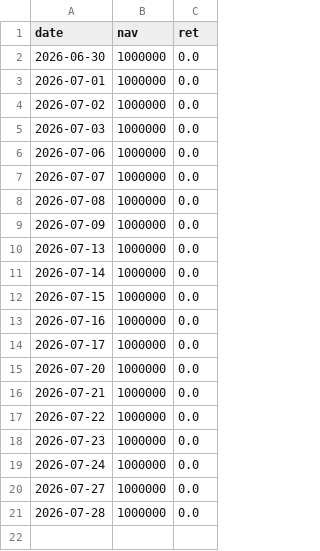
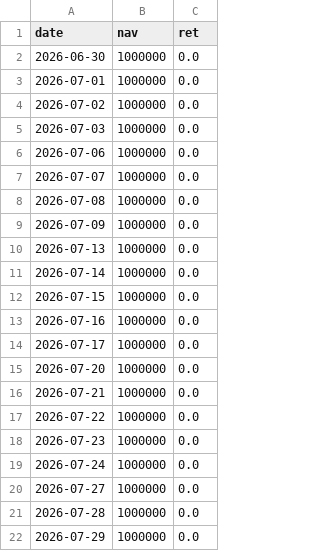
Before and after one commit to bichcs5566-alt/V204-app, a CSV file: mobile_dashboard_v1/data/daily_nav.csv, drawn as a sheet.

```diff
--- a/mobile_dashboard_v1/data/daily_nav.csv
+++ b/mobile_dashboard_v1/data/daily_nav.csv
@@ -21 +21,2 @@ date,nav,ret
 2026-07-28,1000000,0.0
+2026-07-29,1000000,0.0
```
Also changed, not shown: bridge_debug.csv, mobile_dashboard_v1/data/bridge_debug.csv, 15 other files.
